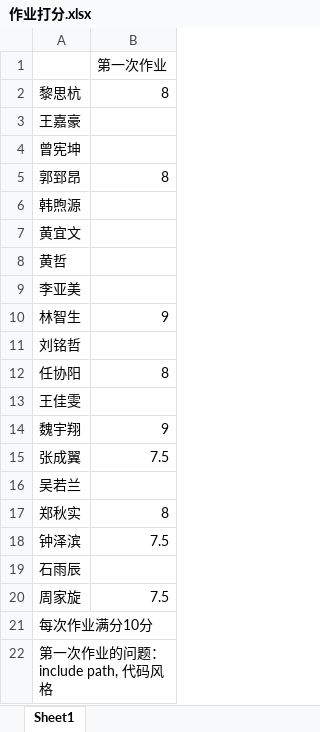
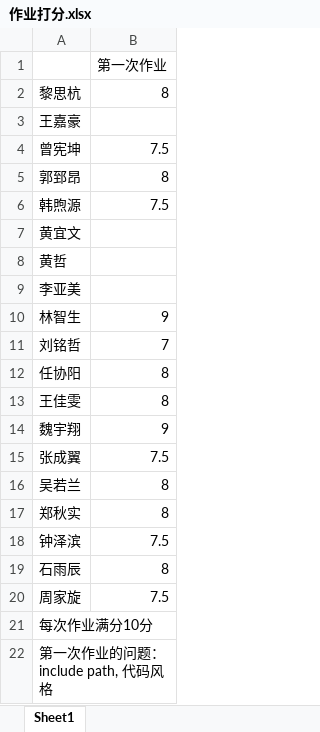
Before and after one commit to ganler/SPTraining-VisionGroup, an Excel workbook: 作业打分.xlsx, sheet Sheet1, drawn as a sheet; values as stored, in another font and other column widths than the file's, no cell formats; the diff names each change by its address in the sheet, - before the commit and + after, or states it on an @@ line.

```diff
--- a/作业打分.xlsx (sheet Sheet1)
+++ b/作业打分.xlsx (sheet Sheet1)
-B4: (empty)
+B4: 7.5
-B6: (empty)
+B6: 7.5
-B11: (empty)
+B11: 7
-B13: (empty)
+B13: 8
-B16: (empty)
+B16: 8
-B19: (empty)
+B19: 8
```
Also changed, not shown: cell formats, 1 other file.
